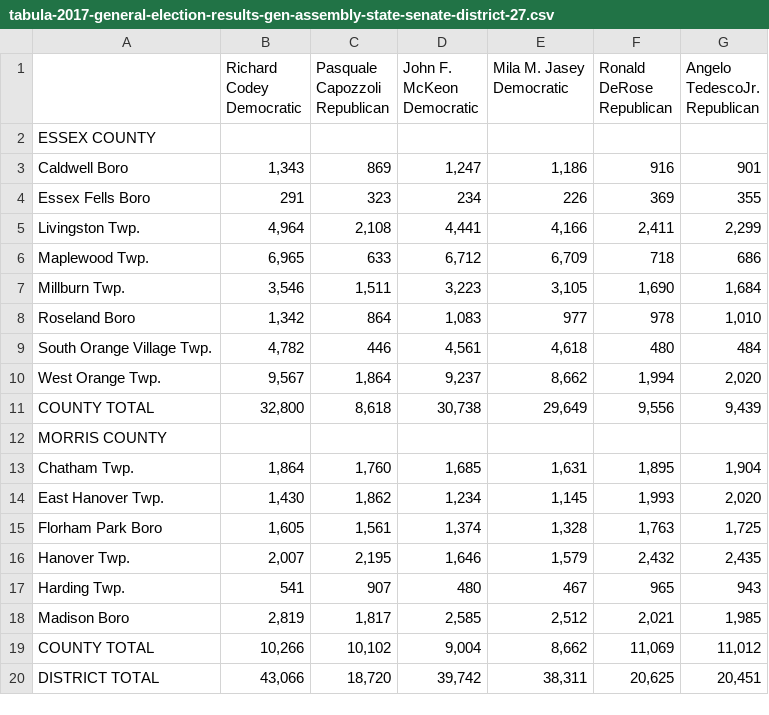
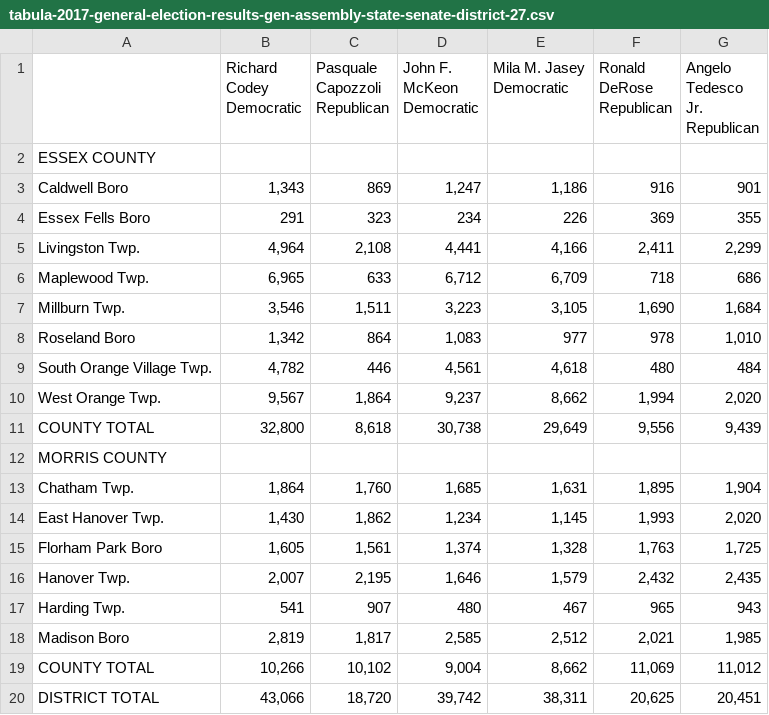
Before and after one commit to openelections/openelections-sources-nj, a CSV file: 2017/csv/tabula-2017-general-election-results-gen-assembly-state-senate-district-27.csv, drawn as a sheet.

```diff
--- a/2017/csv/tabula-2017-general-election-results-gen-assembly-state-senate-district-27.csv
+++ b/2017/csv/tabula-2017-general-election-results-gen-assembly-state-senate-district-27.csv
@@ -1,8 +1,8 @@
-"","Richard Codey
-Democratic","Pasquale Capozzoli
-Republican","John F. McKeon
-Democratic","Mila M. Jasey
-Democratic","Ronald DeRose
-Republican","Angelo TedescoJr.
-Republican"
+"","Richard Codey
+Democratic","Pasquale Capozzoli
+Republican","John F. McKeon
+Democratic","Mila M. Jasey
+Democratic","Ronald DeRose
+Republican","Angelo Tedesco Jr.
+Republican"
 ESSEX COUNTY,,,,,,
```
Also changed, not shown: 2017/csv/tabula-2017-general-election-results-gen-assembly-state-senate-district-39.csv, 2017/csv/tabula-2017-general-election-results-gen-assembly-state-senate-district-40.csv, 1 other file.
